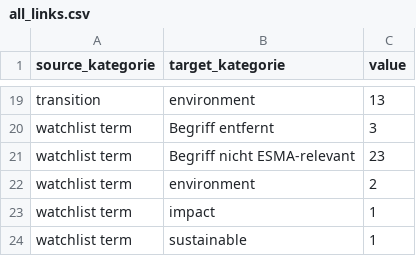
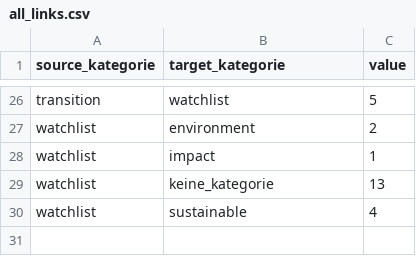
Before and after one commit to alisonschultz/sankey_esmaguidelines_changes, a CSV file: all_links.csv, drawn as a sheet; only a part is shown, gaps mark what is left out; removed rows and columns are numbered as before the commit, all else as after; the diff covers the shown part only; the diff names each change by its address in the sheet, - before the commit and + after, or states it on an @@ line.

```diff
--- a/all_links.csv
+++ b/all_links.csv
-B26 (target_kategorie): environment
+B26 (target_kategorie): watchlist
-C26 (value): 13
+C26 (value): 5
-row 20: watchlist term | Begriff entfernt | 3
-row 21: watchlist term | Begriff nicht ESMA-relevant | 23
-A27:A28 (source_kategorie): watchlist term
+A27:A28 (source_kategorie): watchlist
-row 24: watchlist term | sustainable | 1
+row 29: watchlist | keine_kategorie | 13
+row 30: watchlist | sustainable | 4
```
Also changed, not shown: 11 added rows, 4 removed rows and 17 edited cells elsewhere in this file, test_links.csv, 2 other files.
